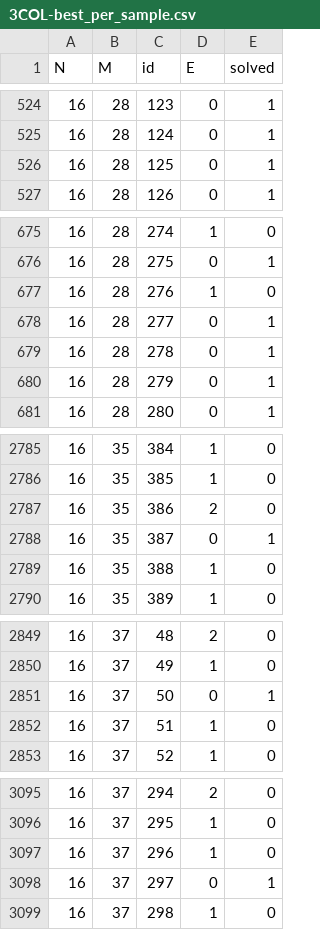
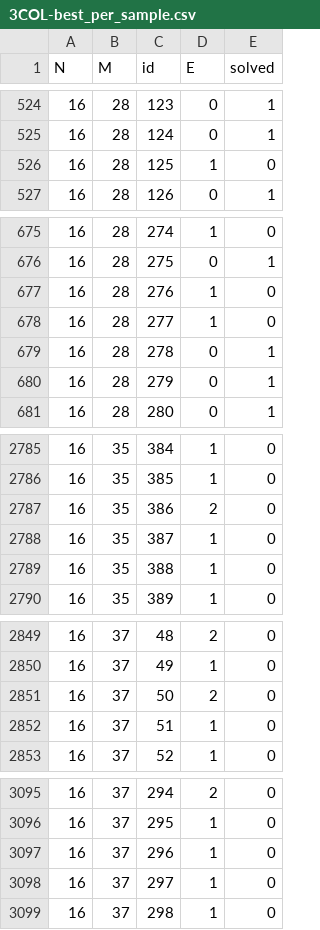
Before and after one commit to ArtLabBocconi/RandCSPBench, a CSV file: results_evaluation/analysis-results/3COL-best_per_sample.csv, drawn as a sheet; only a part is shown, gaps mark what is left out; the diff covers the shown part only.

```diff
--- a/results_evaluation/analysis-results/3COL-best_per_sample.csv
+++ b/results_evaluation/analysis-results/3COL-best_per_sample.csv
@@ -525,3 +525,3 @@ N,M,id,E,solved
 16,28,124,0,1
-16,28,125,0,1
+16,28,125,1,0
 16,28,126,0,1
@@ -677,3 +677,3 @@ N,M,id,E,solved
 16,28,276,1,0
-16,28,277,0,1
+16,28,277,1,0
 16,28,278,0,1
@@ -2787,3 +2787,3 @@ N,M,id,E,solved
 16,35,386,2,0
-16,35,387,0,1
+16,35,387,1,0
 16,35,388,1,0
@@ -2850,3 +2850,3 @@ N,M,id,E,solved
 16,37,49,1,0
-16,37,50,0,1
+16,37,50,2,0
 16,37,51,1,0
@@ -3097,3 +3097,3 @@ N,M,id,E,solved
 16,37,296,1,0
-16,37,297,0,1
+16,37,297,1,0
 16,37,298,1,0
```
Also changed, not shown: 8 edited cells elsewhere in this file, results_evaluation/analysis-results/4SAT-best_per_sample.csv, results_evaluation/analysis-results/5COL-best_per_sample.csv, 15 other files.
